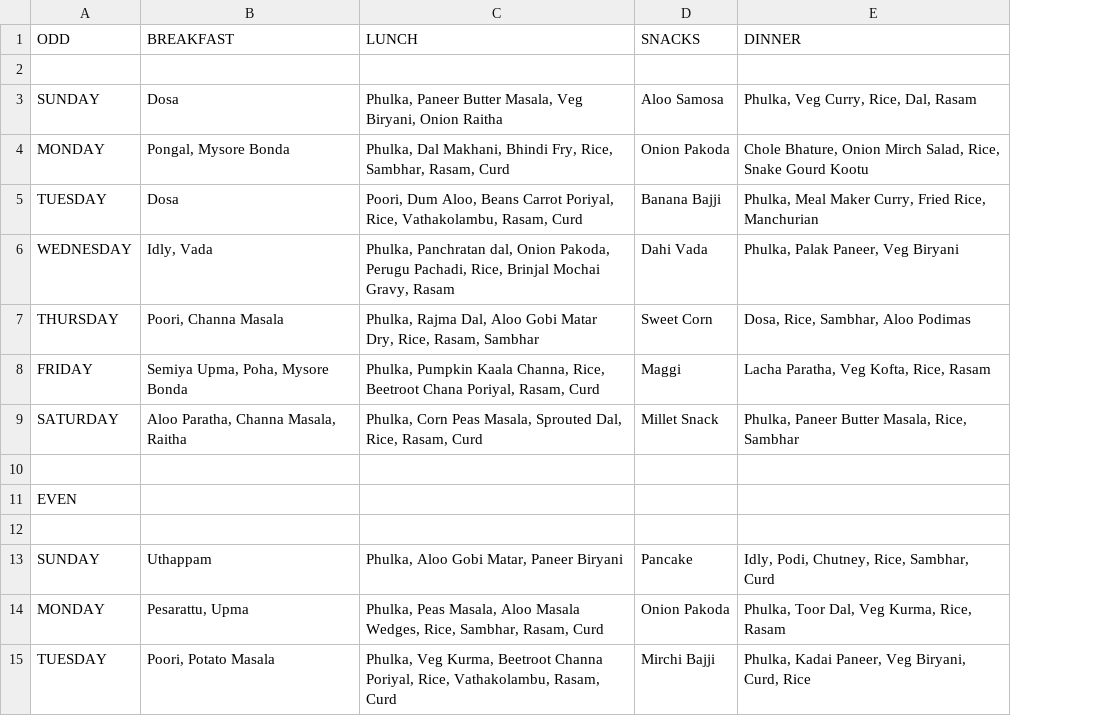
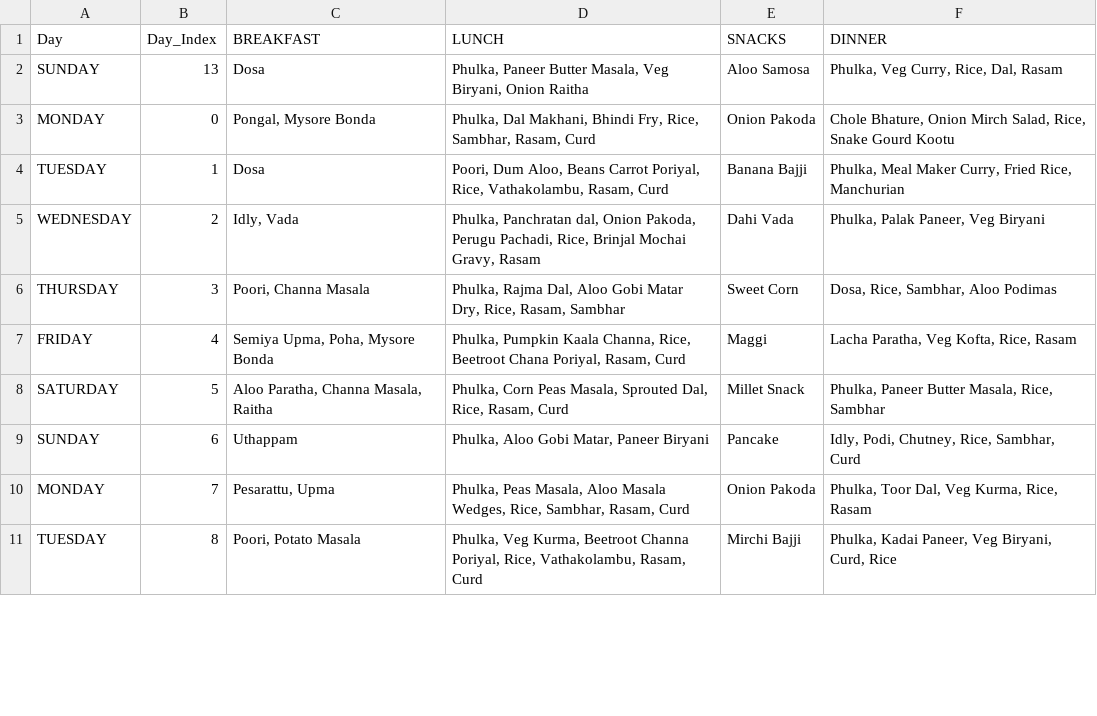
Before and after one commit to mr-ayush-agrawal/CS300-DataScience, a CSV file: Project/mess_menu.csv, drawn as a sheet; only a part is shown; removed rows and columns are numbered as before the commit, all else as after; the diff names each change by its address in the sheet, - before the commit and + after, or states it on an @@ line.

```diff
--- a/Project/mess_menu.csv
+++ b/Project/mess_menu.csv
+column B (Day_Index), rows 2-11: 13 | 0 | 1 | 2 | 3 | 4 | 5 | 6 | 7 | 8
-A1: ODD
+A1: Day
-row 2: (empty)
-row 10: (empty)
-row 11: EVEN
-row 12: (empty)
```
Also changed, not shown: 1 other file.
